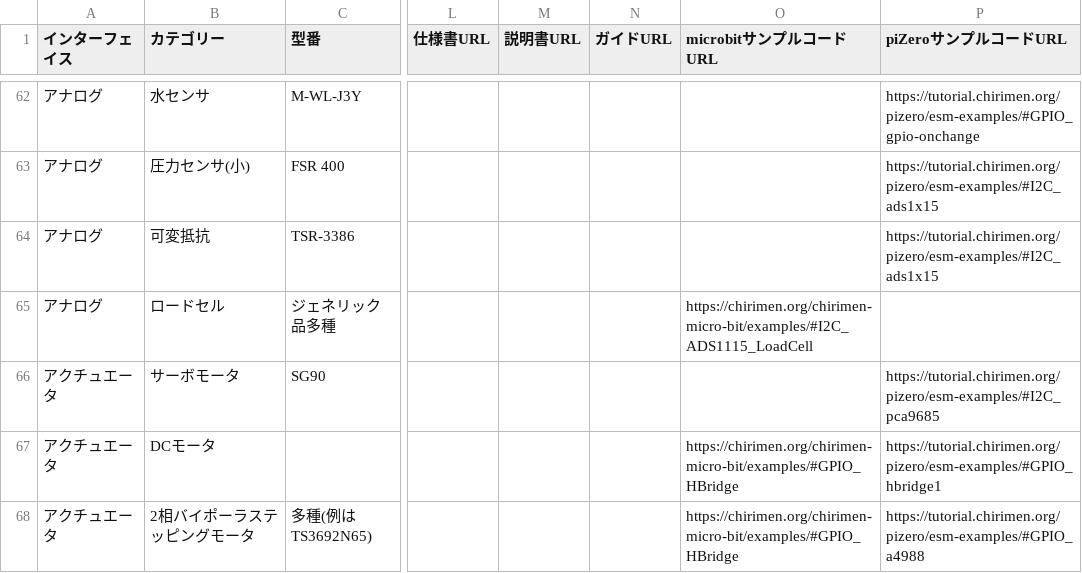
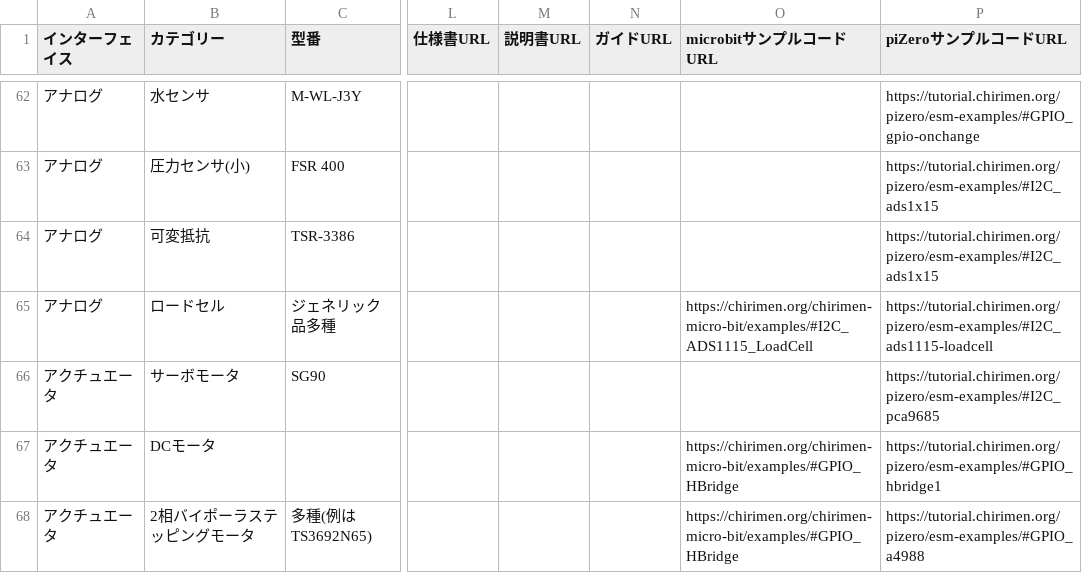
Before and after one commit to chirimen-oh/chirimen.org, a CSV file: _data/partslist.csv, drawn as a sheet; only a part is shown, gaps mark what is left out; the diff names each change by its address in the sheet, - before the commit and + after, or states it on an @@ line.

Commit message:
Add loadcell example for pizero

```diff
--- a/_data/partslist.csv
+++ b/_data/partslist.csv
-P65 (piZeroサンプルコードURL): (empty)
+P65 (piZeroサンプルコードURL): https://tutorial.chirimen.org/pizero/esm-examples/#I2C_ads1115-loadcell
```
